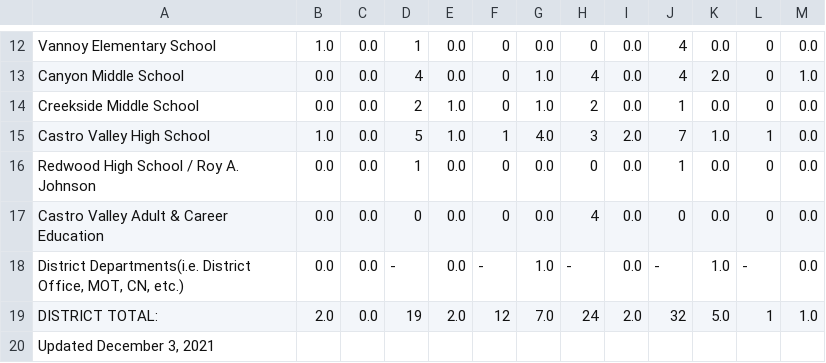
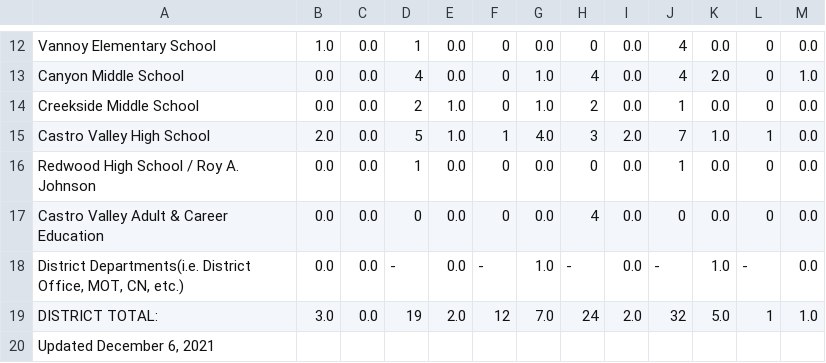
Before and after one commit to tctree333/CVUSD-COVID19-Cases, a CSV file: data/csv/2021-12-06.csv, drawn as a sheet; only a part is shown, gaps mark what is left out.

```diff
--- a/data/csv/2021-12-06.csv
+++ b/data/csv/2021-12-06.csv
@@ -14,3 +14,3 @@ Canyon Middle School,0.0,0.0,4,0.0,0,1.0,4,0.0,4,2.0,0,1.0
 Creekside Middle School,0.0,0.0,2,1.0,0,1.0,2,0.0,1,0.0,0,0.0
-Castro Valley High School,1.0,0.0,5,1.0,1,4.0,3,2.0,7,1.0,1,0.0
+Castro Valley High School,2.0,0.0,5,1.0,1,4.0,3,2.0,7,1.0,1,0.0
 Redwood High School / Roy A. Johnson,0.0,0.0,1,0.0,0,0.0,0,0.0,1,0.0,0,0.0
@@ -18,3 +18,3 @@ Castro Valley Adult & Career Education,0.0,0.0,0,0.0,0,0.0,4,0.0,0,0.0,0,0.0
 "District Departments(i.e. District Office, MOT, CN, etc.)",0.0,0.0,-,0.0,-,1.0,-,0.0,-,1.0,-,0.0
-DISTRICT TOTAL:,2.0,0.0,19,2.0,12,7.0,24,2.0,32,5.0,1,1.0
-"Updated December 3, 2021",,,,,,,,,,,,
+DISTRICT TOTAL:,3.0,0.0,19,2.0,12,7.0,24,2.0,32,5.0,1,1.0
+"Updated December 6, 2021",,,,,,,,,,,,
```
Also changed, not shown: 1 other file.
